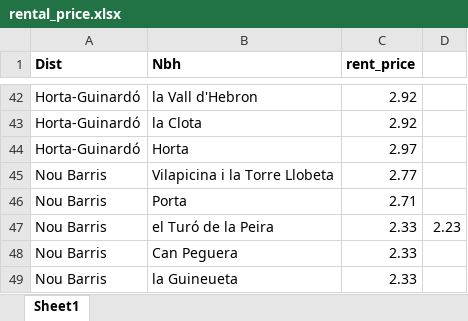
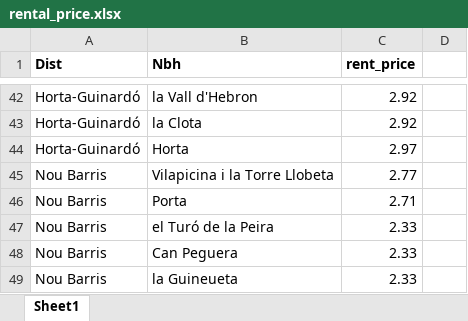
Before and after one commit to ta-data-bcn/Project-Week-2-Barcelona, an Excel workbook: your-project/rental_price.xlsx, sheet Sheet1, drawn as a sheet; only a part is shown, gaps mark what is left out; values as stored, in another font and other column widths than the file's, no borders; the diff names each change by its address in the sheet, - before the commit and + after, or states it on an @@ line.

Commit message:
rent

```diff
--- a/your-project/rental_price.xlsx (sheet Sheet1)
+++ b/your-project/rental_price.xlsx (sheet Sheet1)
-D47: 2.23
+D47: (empty)
```
Also changed, not shown: 1 other file.
